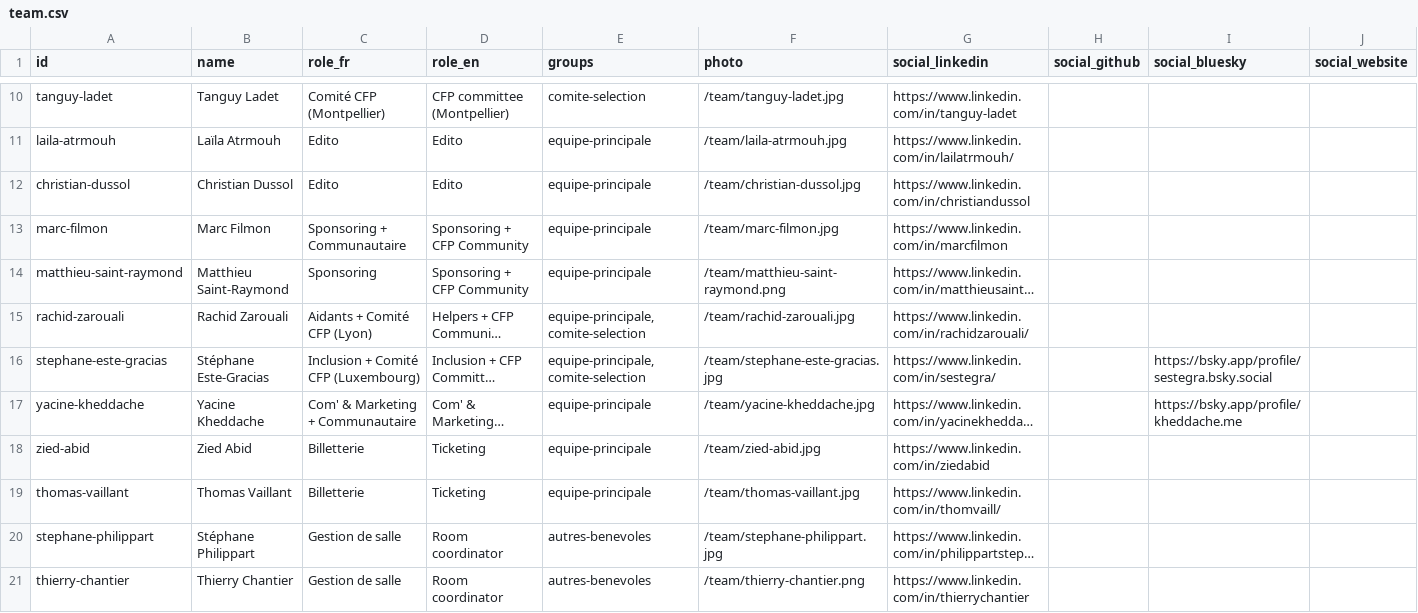
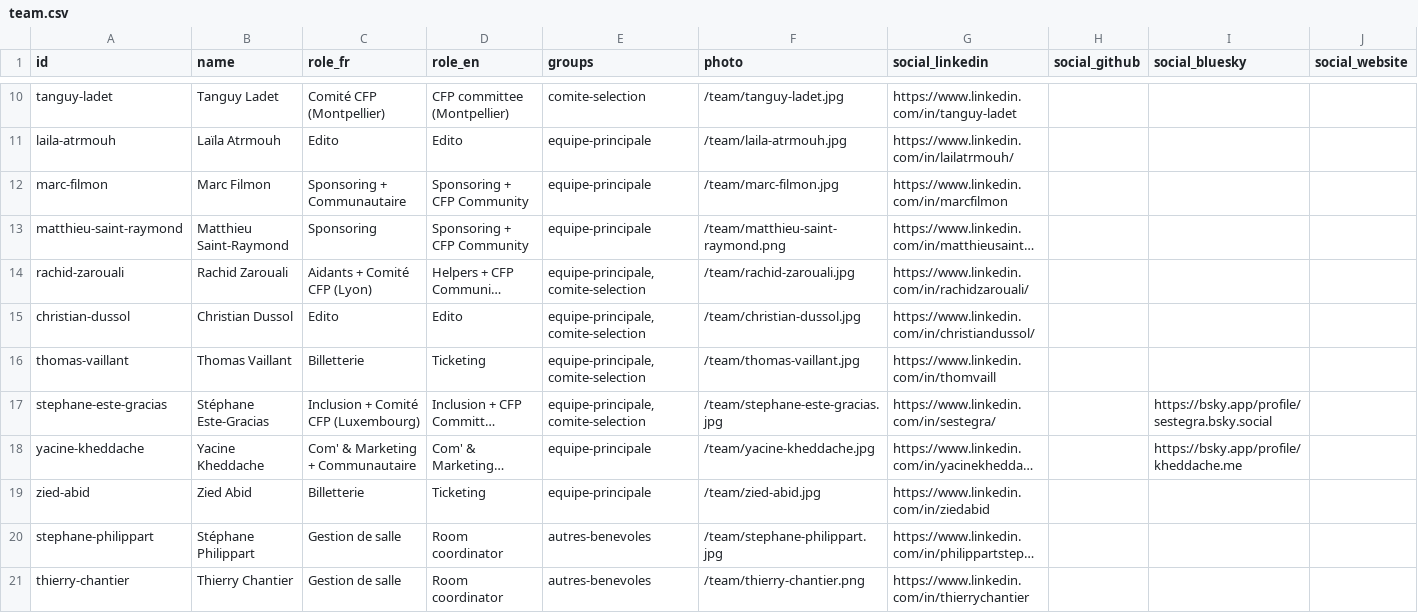
Before and after one commit to cloudnativefrance/website, a CSV file: src/content/team/team.csv, drawn as a sheet; only a part is shown, gaps mark what is left out; long unchanged cells end in …; removed rows and columns are numbered as before the commit, all else as after; the diff names each change by its address in the sheet, - before the commit and + after, or states it on an @@ line.

Commit message:
chore(team): mirror fallback CSV to the updated Sheet rows
The owner edited the live team tab: both new members gained the
comite-selection group, now sit right after rachid-zarouali, and their
LinkedIn values differ from the first draft (trailing slash on
Christian's, none on Thomas's). Move and restate the two fallback rows
so they match the published Sheet byte-for-byte.

```diff
--- a/src/content/team/team.csv
+++ b/src/content/team/team.csv
-row 12: christian-dussol | Christian Dussol | Edito | Edito | equipe-principale | /team/christian-dussol.jpg | https://www.linkedin.com/in/christiandussol
+row 15: christian-dussol | Christian Dussol | Edito | Edito | equipe-principale,comite-selection | /team/christian-dussol.jpg | https://www.linkedin.com/in/christiandussol/
+row 16: thomas-vaillant | Thomas Vaillant | Billetterie | Ticketing | equipe-principale,comite-selection | /team/thomas-vaillant.jpg | https://www.linkedin.com/in/thomvaill
-row 19: thomas-vaillant | Thomas Vaillant | Billetterie | Ticketing | equipe-principale | /team/thomas-vaillant.jpg | https://www.linkedin.com/in/thomvaill/
```
